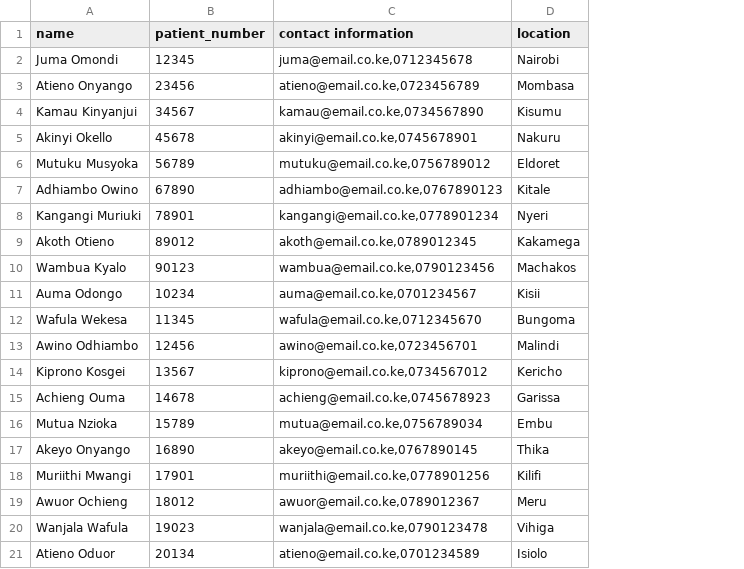
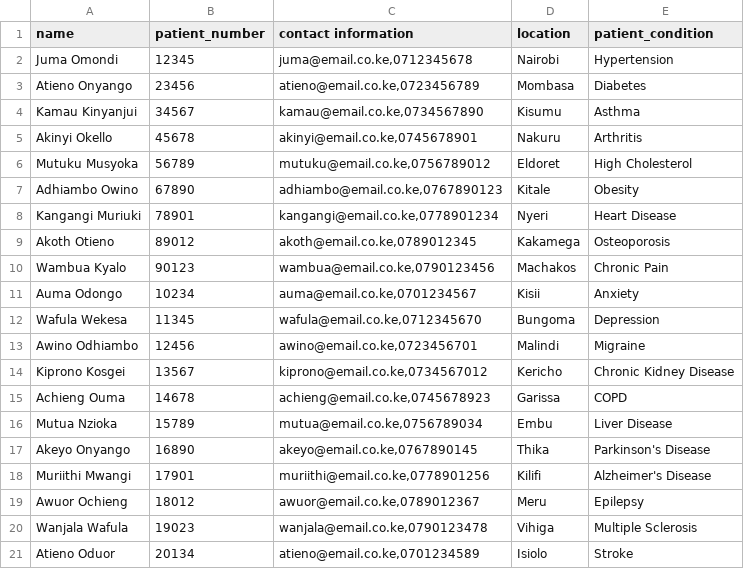
Before and after one commit to MoseNjau/medicode-TEST, a CSV file: data/patients.csv, drawn as a sheet; the diff names each change by its address in the sheet, - before the commit and + after, or states it on an @@ line.

```diff
--- a/data/patients.csv
+++ b/data/patients.csv
+column E (patient_condition), rows 2-21: Hypertension | Diabetes | Asthma | Arthritis | High Cholesterol | Obesity | Heart Disease | Osteoporosis | Chronic Pain | Anxiety | Depression | Migraine | Chronic Kidney Disease | COPD | Liver Disease | Parkinson's Disease | Alzheimer's Disease | Epilepsy | Multiple Sclerosis | Stroke
```
Also changed, not shown: data/notifications.csv, data/patient-history.csv, 6 other files.
